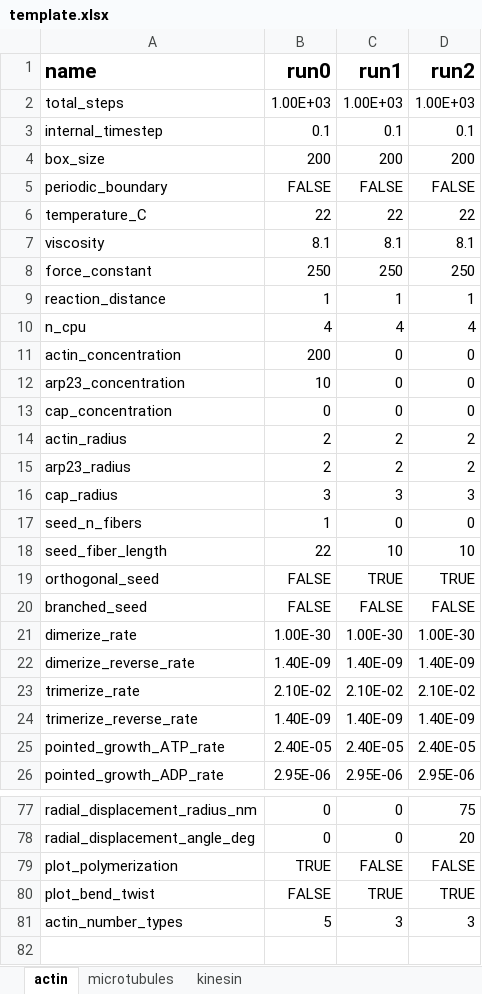
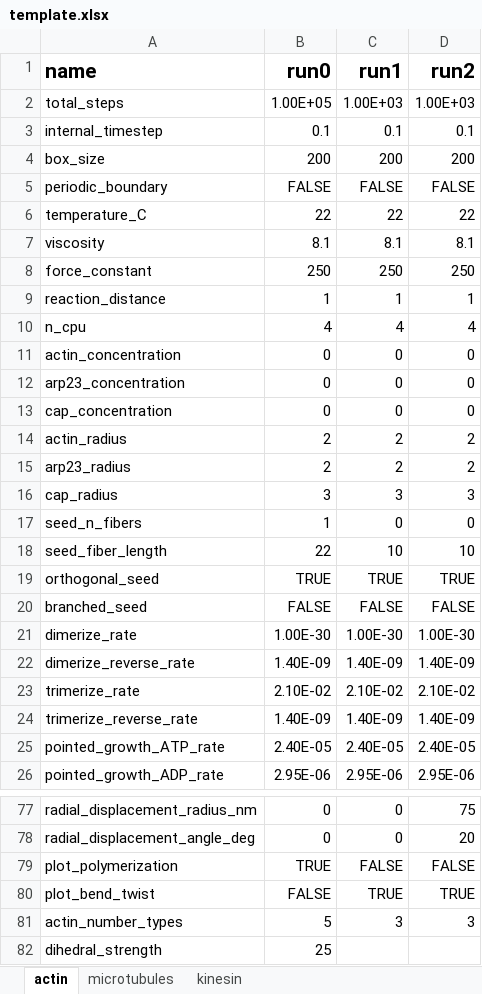
Before and after one commit to simularium/simularium-models-util, an Excel workbook: examples/actin/template.xlsx, sheet actin, drawn as a sheet; only a part is shown, gaps mark what is left out; values as stored, in another font and other column widths than the file's, no borders; the diff names each change by its address in the sheet, - before the commit and + after, or states it on an @@ line.

Commit message:
dihedral_strength

```diff
--- a/examples/actin/template.xlsx (sheet actin)
+++ b/examples/actin/template.xlsx (sheet actin)
-B2 (run0): 1.00E+03
+B2 (run0): 1.00E+05
-B11 (run0): 200
+B11 (run0): 0
-B12 (run0): 10
+B12 (run0): 0
-B19 (run0): FALSE
+B19 (run0): TRUE
+row 82: dihedral_strength | 25
```
Also changed, not shown: 2 other files.
